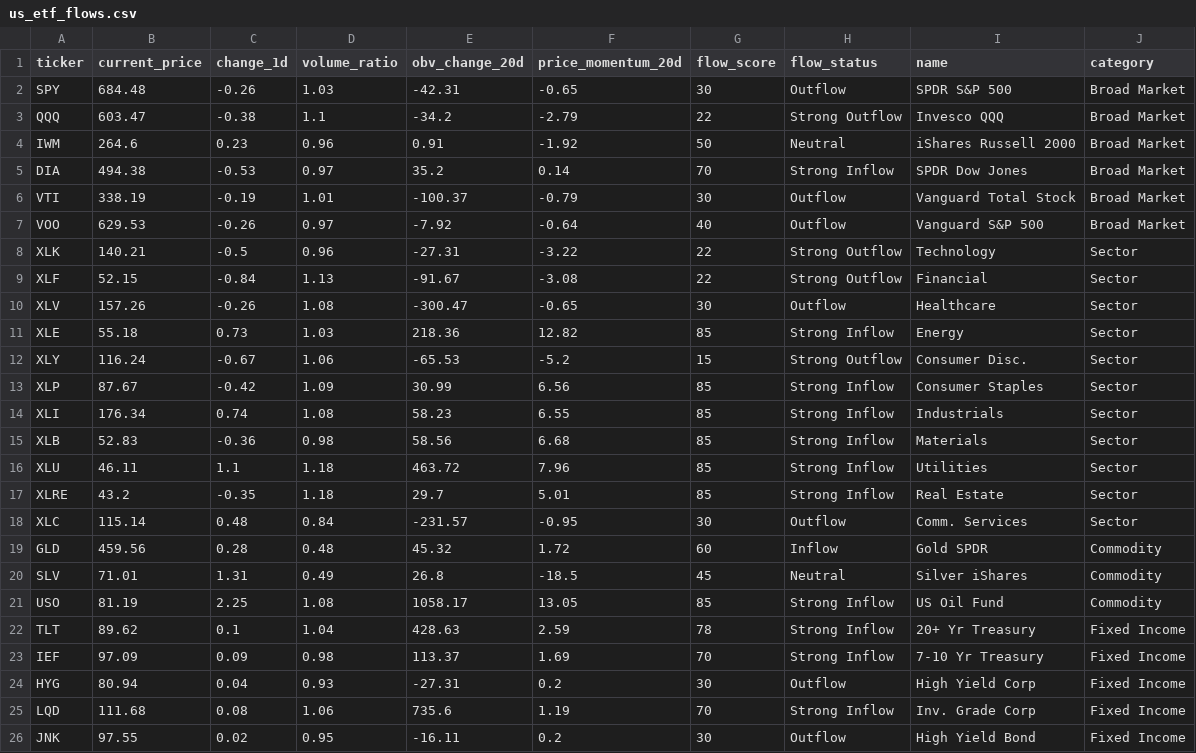
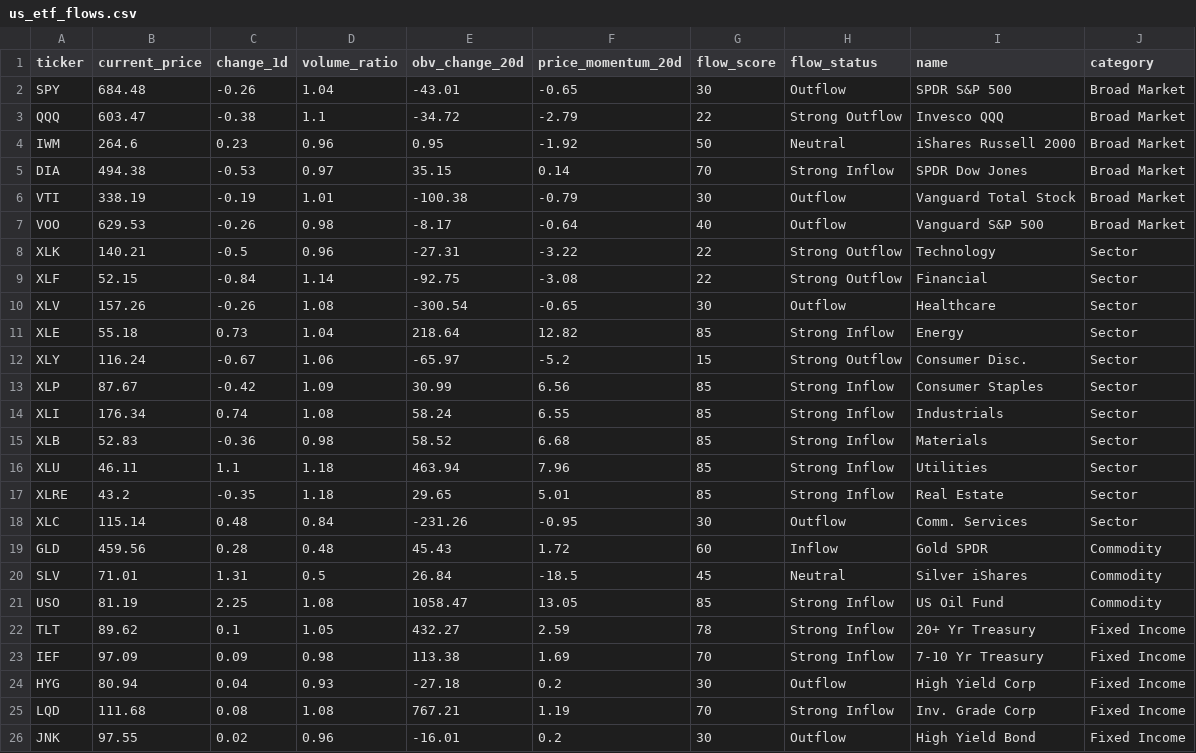
Before and after one commit to taewook486/DashBoard, a CSV file: us_market/us_etf_flows.csv, drawn as a sheet.

```diff
--- a/us_market/us_etf_flows.csv
+++ b/us_market/us_etf_flows.csv
@@ -1,26 +1,26 @@
 ticker,current_price,change_1d,volume_ratio,obv_change_20d,price_momentum_20d,flow_score,flow_status,name,category
-SPY,684.48,-0.26,1.03,-42.31,-0.65,30,Outflow,SPDR S&P 500,Broad Market
-QQQ,603.47,-0.38,1.1,-34.2,-2.79,22,Strong Outflow,Invesco QQQ,Broad Market
-IWM,264.6,0.23,0.96,0.91,-1.92,50,Neutral,iShares Russell 2000,Broad Market
-DIA,494.38,-0.53,0.97,35.2,0.14,70,Strong Inflow,SPDR Dow Jones,Broad Market
-VTI,338.19,-0.19,1.01,-100.37,-0.79,30,Outflow,Vanguard Total Stock,Broad Market
-VOO,629.53,-0.26,0.97,-7.92,-0.64,40,Outflow,Vanguard S&P 500,Broad Market
+SPY,684.48,-0.26,1.04,-43.01,-0.65,30,Outflow,SPDR S&P 500,Broad Market
+QQQ,603.47,-0.38,1.1,-34.72,-2.79,22,Strong Outflow,Invesco QQQ,Broad Market
+IWM,264.6,0.23,0.96,0.95,-1.92,50,Neutral,iShares Russell 2000,Broad Market
+DIA,494.38,-0.53,0.97,35.15,0.14,70,Strong Inflow,SPDR Dow Jones,Broad Market
+VTI,338.19,-0.19,1.01,-100.38,-0.79,30,Outflow,Vanguard Total Stock,Broad Market
+VOO,629.53,-0.26,0.98,-8.17,-0.64,40,Outflow,Vanguard S&P 500,Broad Market
 XLK,140.21,-0.5,0.96,-27.31,-3.22,22,Strong Outflow,Technology,Sector
-XLF,52.15,-0.84,1.13,-91.67,-3.08,22,Strong Outflow,Financial,Sector
-XLV,157.26,-0.26,1.08,-300.47,-0.65,30,Outflow,Healthcare,Sector
-XLE,55.18,0.73,1.03,218.36,12.82,85,Strong Inflow,Energy,Sector
-XLY,116.24,-0.67,1.06,-65.53,-5.2,15,Strong Outflow,Consumer Disc.,Sector
+XLF,52.15,-0.84,1.14,-92.75,-3.08,22,Strong Outflow,Financial,Sector
+XLV,157.26,-0.26,1.08,-300.54,-0.65,30,Outflow,Healthcare,Sector
+XLE,55.18,0.73,1.04,218.64,12.82,85,Strong Inflow,Energy,Sector
+XLY,116.24,-0.67,1.06,-65.97,-5.2,15,Strong Outflow,Consumer Disc.,Sector
 XLP,87.67,-0.42,1.09,30.99,6.56,85,Strong Inflow,Consumer Staples,Sector
-XLI,176.34,0.74,1.08,58.23,6.55,85,Strong Inflow,Industrials,Sector
-XLB,52.83,-0.36,0.98,58.56,6.68,85,Strong Inflow,Materials,Sector
-XLU,46.11,1.1,1.18,463.72,7.96,85,Strong Inflow,Utilities,Sector
-XLRE,43.2,-0.35,1.18,29.7,5.01,85,Strong Inflow,Real Estate,Sector
-XLC,115.14,0.48,0.84,-231.57,-0.95,30,Outflow,Comm. Services,Sector
-GLD,459.56,0.28,0.48,45.32,1.72,60,Inflow,Gold SPDR,Commodity
-SLV,71.01,1.31,0.49,26.8,-18.5,45,Neutral,Silver iShares,Commodity
-USO,81.19,2.25,1.08,1058.17,13.05,85,Strong Inflow,US Oil Fund,Commodity
-TLT,89.62,0.1,1.04,428.63,2.59,78,Strong Inflow,20+ Yr Treasury,Fixed Income
-IEF,97.09,0.09,0.98,113.37,1.69,70,Strong Inflow,7-10 Yr Treasury,Fixed Income
-HYG,80.94,0.04,0.93,-27.31,0.2,30,Outflow,High Yield Corp,Fixed Income
-LQD,111.68,0.08,1.06,735.6,1.19,70,Strong Inflow,Inv. Grade Corp,Fixed Income
-JNK,97.55,0.02,0.95,-16.11,0.2,30,Outflow,High Yield Bond,Fixed Income
+XLI,176.34,0.74,1.08,58.24,6.55,85,Strong Inflow,Industrials,Sector
+XLB,52.83,-0.36,0.98,58.52,6.68,85,Strong Inflow,Materials,Sector
+XLU,46.11,1.1,1.18,463.94,7.96,85,Strong Inflow,Utilities,Sector
+XLRE,43.2,-0.35,1.18,29.65,5.01,85,Strong Inflow,Real Estate,Sector
+XLC,115.14,0.48,0.84,-231.26,-0.95,30,Outflow,Comm. Services,Sector
+GLD,459.56,0.28,0.48,45.43,1.72,60,Inflow,Gold SPDR,Commodity
+SLV,71.01,1.31,0.5,26.84,-18.5,45,Neutral,Silver iShares,Commodity
+USO,81.19,2.25,1.08,1058.47,13.05,85,Strong Inflow,US Oil Fund,Commodity
+TLT,89.62,0.1,1.05,432.27,2.59,78,Strong Inflow,20+ Yr Treasury,Fixed Income
+IEF,97.09,0.09,0.98,113.38,1.69,70,Strong Inflow,7-10 Yr Treasury,Fixed Income
+HYG,80.94,0.04,0.93,-27.18,0.2,30,Outflow,High Yield Corp,Fixed Income
+LQD,111.68,0.08,1.08,767.21,1.19,70,Strong Inflow,Inv. Grade Corp,Fixed Income
+JNK,97.55,0.02,0.96,-16.01,0.2,30,Outflow,High Yield Bond,Fixed Income
```
Also changed, not shown: 7 other files.
